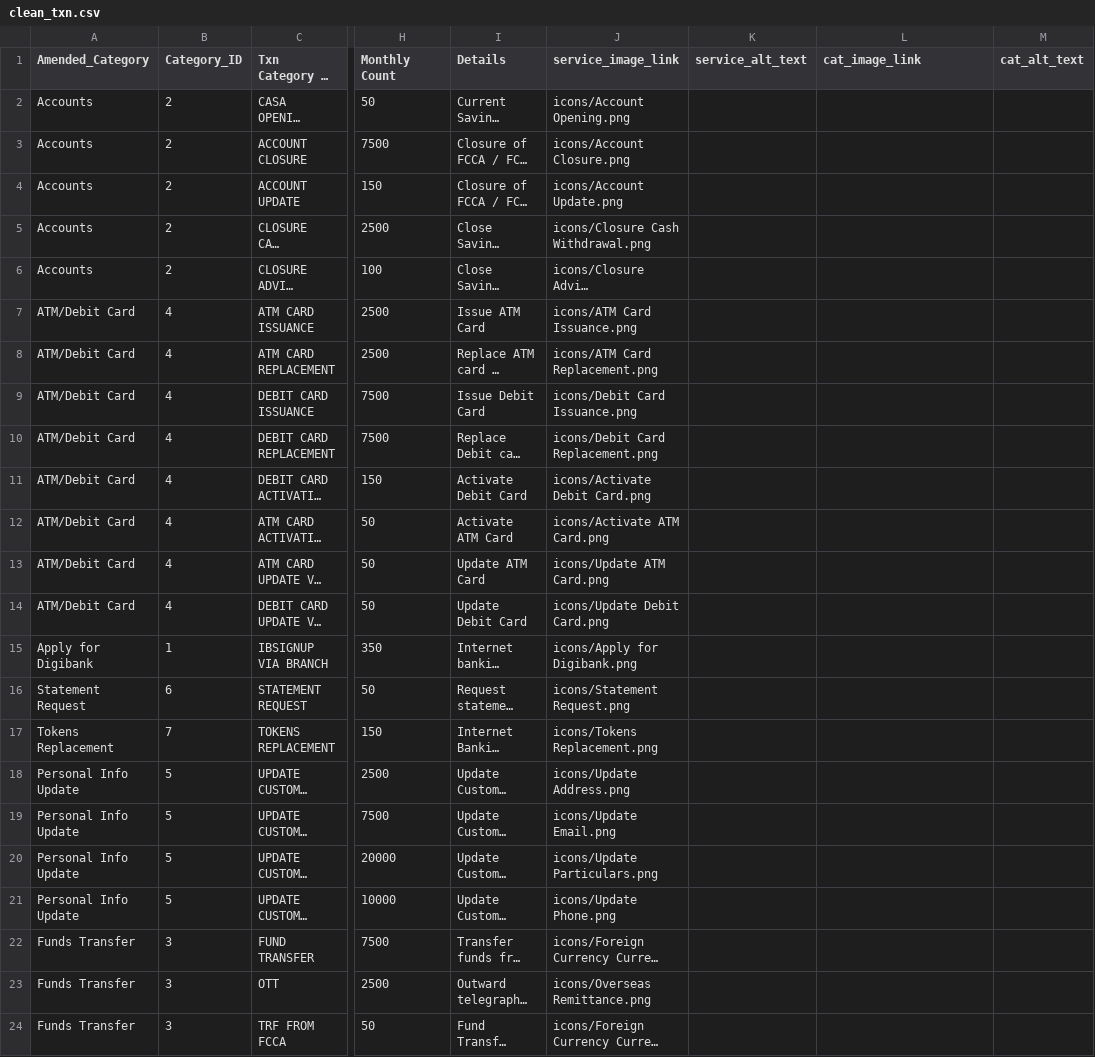
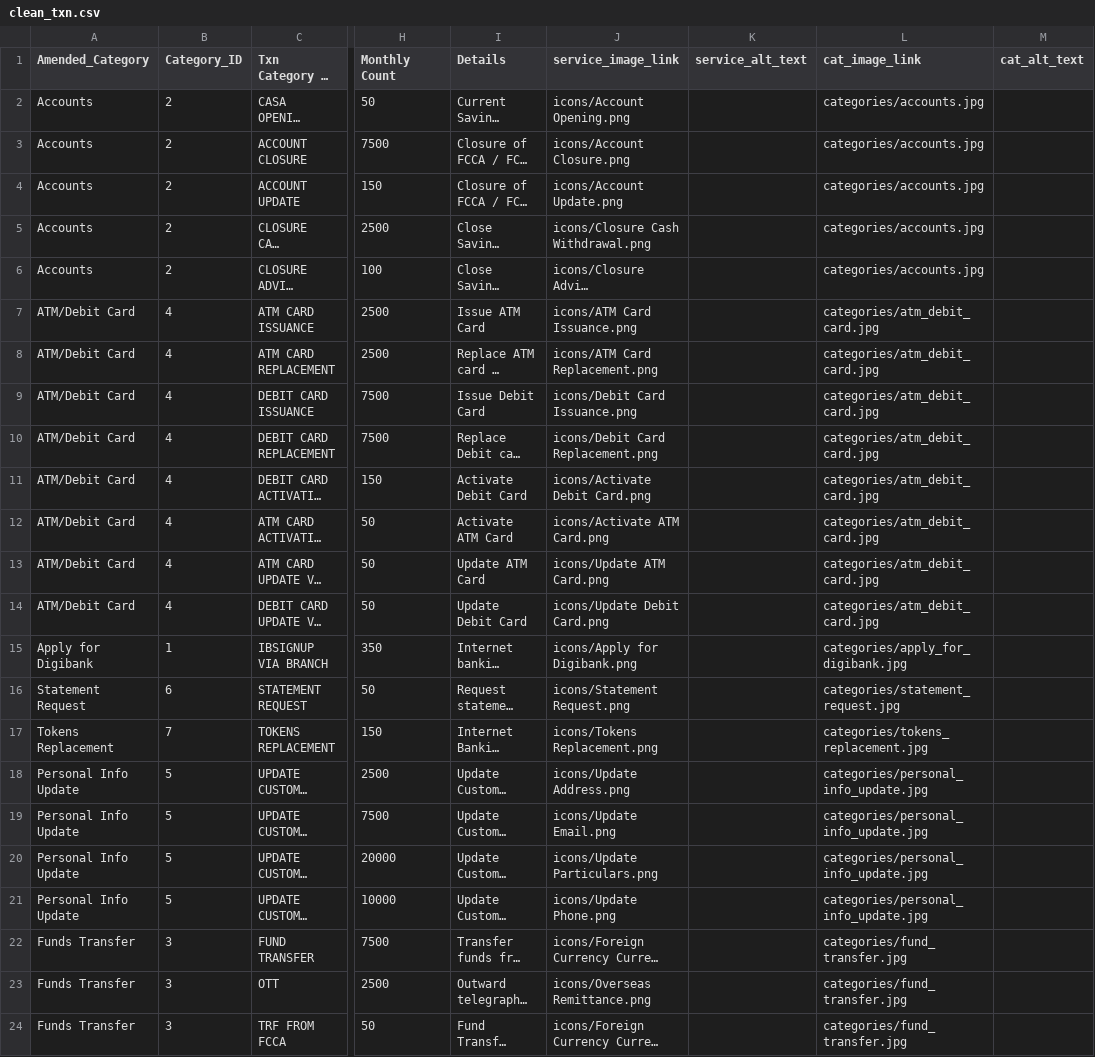
Before and after one commit to Service-Design-Studio/hex-eye-team-12-Express-Solutions, a CSV file: db/clean_txn.csv, drawn as a sheet; only a part is shown, gaps mark what is left out; long unchanged cells end in …; the diff names each change by its address in the sheet, - before the commit and + after, or states it on an @@ line.

Commit message:
category images upload

```diff
--- a/db/clean_txn.csv
+++ b/db/clean_txn.csv
-L2:L6 (cat_image_link): (empty)
+L2:L6 (cat_image_link): categories/accounts.jpg
-L7:L14 (cat_image_link): (empty)
+L7:L14 (cat_image_link): categories/atm_debit_card.jpg
-L15 (cat_image_link): (empty)
+L15 (cat_image_link): categories/apply_for_digibank.jpg
-L16 (cat_image_link): (empty)
+L16 (cat_image_link): categories/statement_request.jpg
-L17 (cat_image_link): (empty)
+L17 (cat_image_link): categories/tokens_replacement.jpg
-L18:L21 (cat_image_link): (empty)
+L18:L21 (cat_image_link): categories/personal_info_update.jpg
-L22:L24 (cat_image_link): (empty)
+L22:L24 (cat_image_link): categories/fund_transfer.jpg
```
Also changed, not shown: 12 other files.
